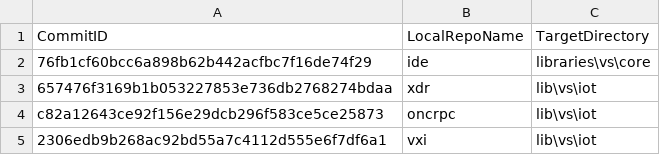
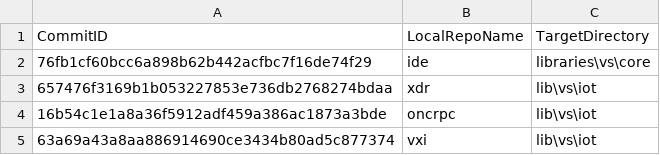
Before and after one commit to ATECoder/dn.vxi11, a CSV file: ExternalReposCommits.csv, drawn as a sheet.

```diff
--- a/ExternalReposCommits.csv
+++ b/ExternalReposCommits.csv
@@ -3,3 +3,3 @@ CommitID,LocalRepoName,TargetDirectory
 657476f3169b1b053227853e736db2768274bdaa,xdr,lib\vs\iot
-c82a12643ce92f156e29dcb296f583ce5ce25873,oncrpc,lib\vs\iot
-2306edb9b268ac92bd55a7c4112d555e6f7df6a1,vxi,lib\vs\iot
+16b54c1e1a8a36f5912adf459a386ac1873a3bde,oncrpc,lib\vs\iot
+63a69a43a8aa886914690ce3434b80ad5c877374,vxi,lib\vs\iot
```
Also changed, not shown: 1 other file.
